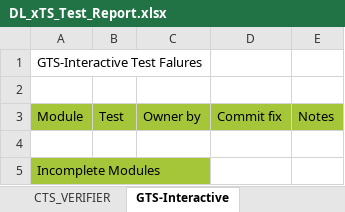
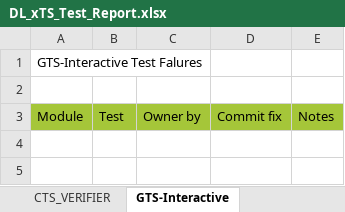
Before and after one commit to xdh2580/AutoWork, an Excel workbook: DL_xTS_Test_Report.xlsx, sheet GTS-Interactive, drawn as a sheet; values as stored, in another font and other column widths than the file's, no borders; the diff names each change by its address in the sheet, - before the commit and + after, or states it on an @@ line.

```diff
--- a/DL_xTS_Test_Report.xlsx (sheet GTS-Interactive)
+++ b/DL_xTS_Test_Report.xlsx (sheet GTS-Interactive)
-row 4: (empty)
-row 5: Incomplete Modules
```
Also changed, not shown: sheet GMS 规范CheckList, sheet Summary, other sheet tabs, 1 other file.
